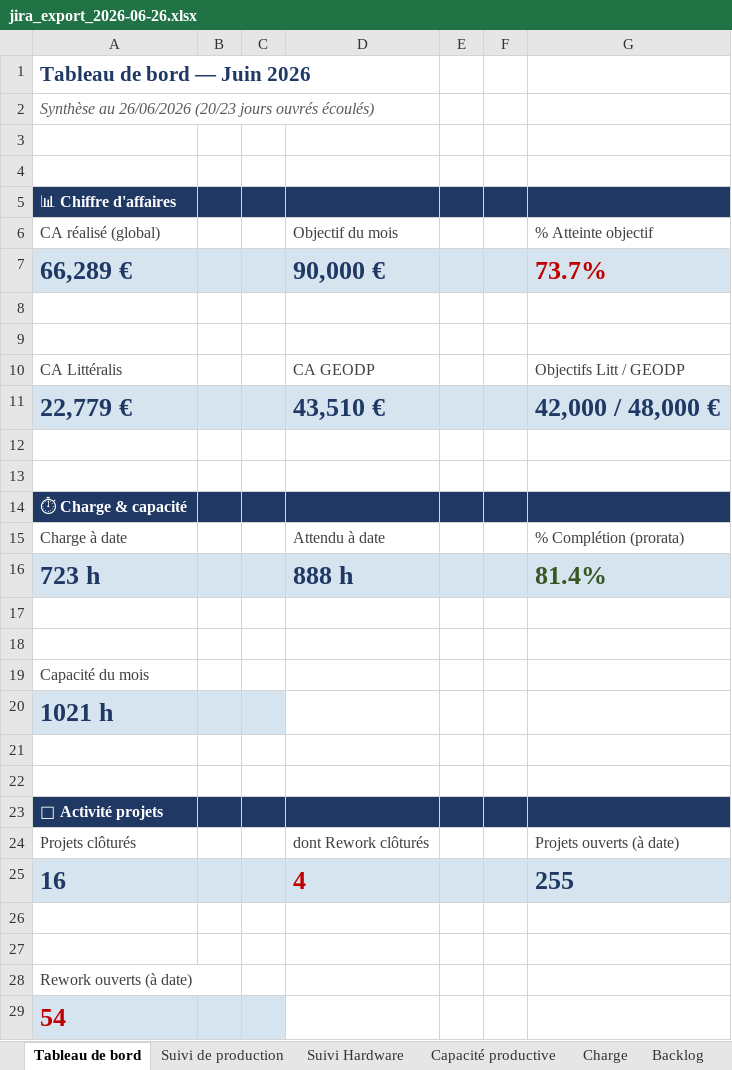
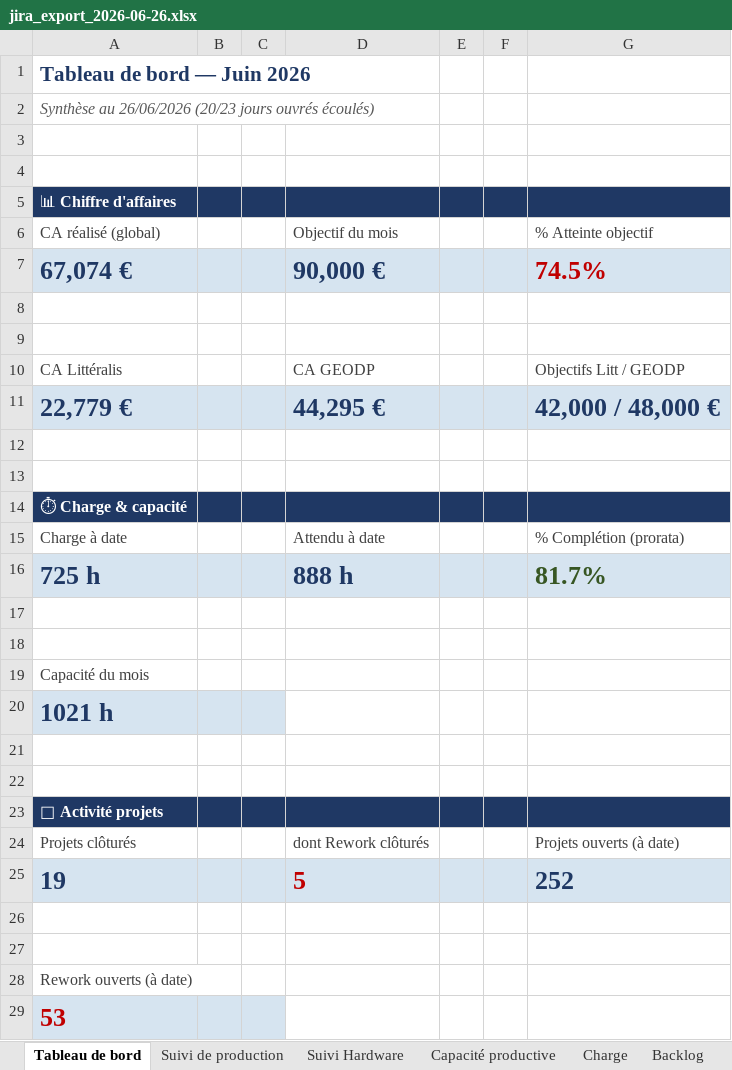
Before and after one commit to MathildePanierDelivery/jira-export, an Excel workbook: jira_export_2026-06-26.xlsx, sheet Tableau de bord, drawn as a sheet; values as stored, in another font and other column widths than the file's, no borders; removed rows and columns are numbered as before the commit, all else as after; the diff names each change by its address in the sheet, - before the commit and + after, or states it on an @@ line.

```diff
--- a/jira_export_2026-06-26.xlsx (sheet Tableau de bord)
+++ b/jira_export_2026-06-26.xlsx (sheet Tableau de bord)
-row 7: 66,289 € |  |  | 90,000 € |  |  | 73.7%
+row 7: 67,074 € |  |  | 90,000 € |  |  | 74.5%
-D11: 43,510 €
+D11: 44,295 €
-row 16: 723 h |  |  | 888 h |  |  | 81.4%
+row 16: 725 h |  |  | 888 h |  |  | 81.7%
-row 25: 16 |  |  | 4 |  |  | 255
+row 25: 19 |  |  | 5 |  |  | 252
-A29: 54
+A29: 53
```
Also changed, not shown: sheet Commandes du mois, sheet Projets clôturés, sheet Suivi de production, sheet Backlog, sheet Charge, _historique.xlsx, 5 other files.
